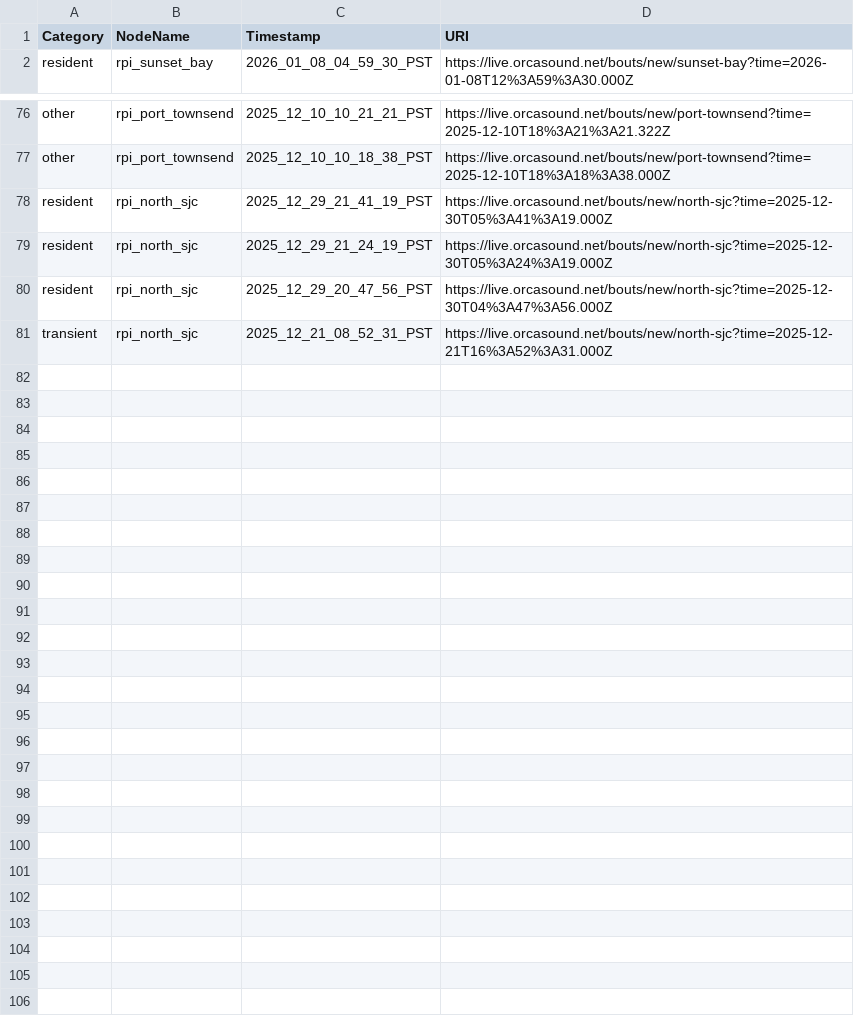
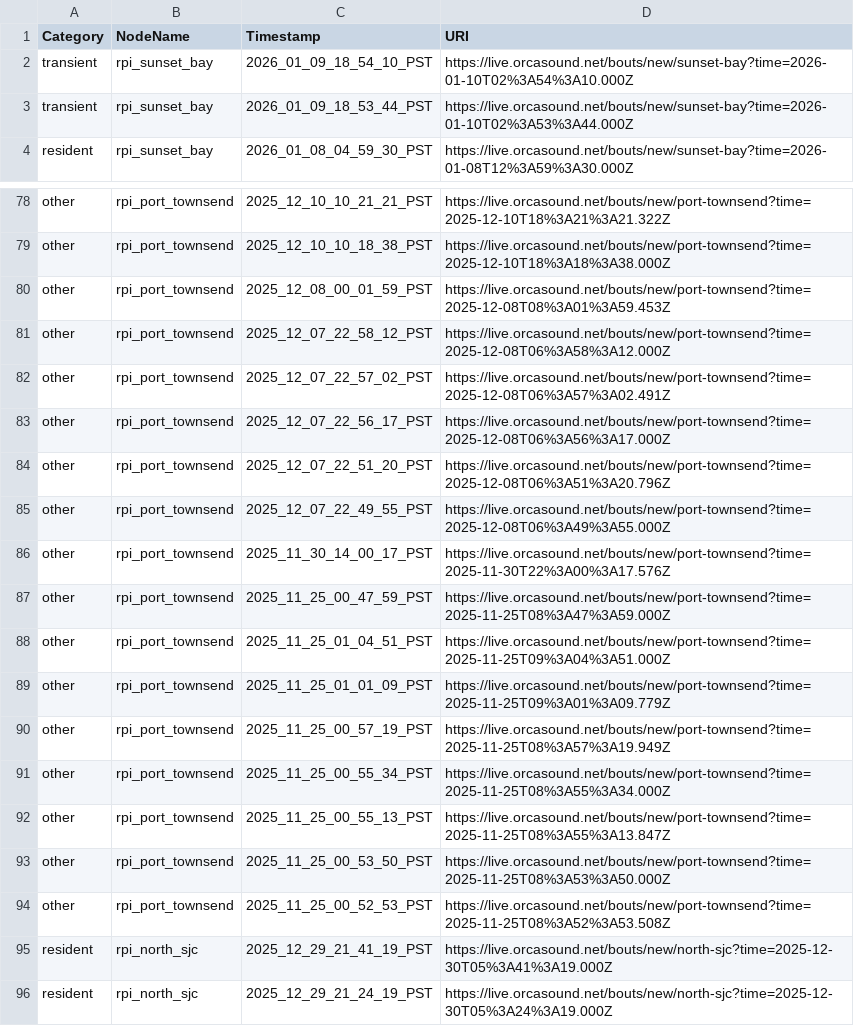
Before and after one commit to orcasound/pods-ai, a CSV file: output_segments/detections.csv, drawn as a sheet; only a part is shown, gaps mark what is left out; the shorter side is filled out with more unchanged rows.

```diff
--- a/output_segments/detections.csv
+++ b/output_segments/detections.csv
@@ -1,2 +1,4 @@
 Category,NodeName,Timestamp,URI
+transient,rpi_sunset_bay,2026_01_09_18_54_10_PST,https://live.orcasound.net/bouts/new/sunset-bay?time=2026-01-10T02%3A54%3A10.000Z
+transient,rpi_sunset_bay,2026_01_09_18_53_44_PST,https://live.orcasound.net/bouts/new/sunset-bay?time=2026-01-10T02%3A53%3A44.000Z
 resident,rpi_sunset_bay,2026_01_08_04_59_30_PST,https://live.orcasound.net/bouts/new/sunset-bay?time=2026-01-08T12%3A59%3A30.000Z
@@ -77,2 +79,17 @@ other,rpi_port_townsend,2025_12_10_10_21_21_PST,https://live.orcasound.net/bouts
 other,rpi_port_townsend,2025_12_10_10_18_38_PST,https://live.orcasound.net/bouts/new/port-townsend?time=2025-12-10T18%3A18%3A38.000Z
+other,rpi_port_townsend,2025_12_08_00_01_59_PST,https://live.orcasound.net/bouts/new/port-townsend?time=2025-12-08T08%3A01%3A59.453Z
+other,rpi_port_townsend,2025_12_07_22_58_12_PST,https://live.orcasound.net/bouts/new/port-townsend?time=2025-12-08T06%3A58%3A12.000Z
+other,rpi_port_townsend,2025_12_07_22_57_02_PST,https://live.orcasound.net/bouts/new/port-townsend?time=2025-12-08T06%3A57%3A02.491Z
+other,rpi_port_townsend,2025_12_07_22_56_17_PST,https://live.orcasound.net/bouts/new/port-townsend?time=2025-12-08T06%3A56%3A17.000Z
+other,rpi_port_townsend,2025_12_07_22_51_20_PST,https://live.orcasound.net/bouts/new/port-townsend?time=2025-12-08T06%3A51%3A20.796Z
+other,rpi_port_townsend,2025_12_07_22_49_55_PST,https://live.orcasound.net/bouts/new/port-townsend?time=2025-12-08T06%3A49%3A55.000Z
+other,rpi_port_townsend,2025_11_30_14_00_17_PST,https://live.orcasound.net/bouts/new/port-townsend?time=2025-11-30T22%3A00%3A17.576Z
+other,rpi_port_townsend,2025_11_25_00_47_59_PST,https://live.orcasound.net/bouts/new/port-townsend?time=2025-11-25T08%3A47%3A59.000Z
+other,rpi_port_townsend,2025_11_25_01_04_51_PST,https://live.orcasound.net/bouts/new/port-townsend?time=2025-11-25T09%3A04%3A51.000Z
+other,rpi_port_townsend,2025_11_25_01_01_09_PST,https://live.orcasound.net/bouts/new/port-townsend?time=2025-11-25T09%3A01%3A09.779Z
+other,rpi_port_townsend,2025_11_25_00_57_19_PST,https://live.orcasound.net/bouts/new/port-townsend?time=2025-11-25T08%3A57%3A19.949Z
+other,rpi_port_townsend,2025_11_25_00_55_34_PST,https://live.orcasound.net/bouts/new/port-townsend?time=2025-11-25T08%3A55%3A34.000Z
+other,rpi_port_townsend,2025_11_25_00_55_13_PST,https://live.orcasound.net/bouts/new/port-townsend?time=2025-11-25T08%3A55%3A13.847Z
+other,rpi_port_townsend,2025_11_25_00_53_50_PST,https://live.orcasound.net/bouts/new/port-townsend?time=2025-11-25T08%3A53%3A50.000Z
+other,rpi_port_townsend,2025_11_25_00_52_53_PST,https://live.orcasound.net/bouts/new/port-townsend?time=2025-11-25T08%3A52%3A53.508Z
 resident,rpi_north_sjc,2025_12_29_21_41_19_PST,https://live.orcasound.net/bouts/new/north-sjc?time=2025-12-30T05%3A41%3A19.000Z
```
Also changed, not shown: 3 other files.
